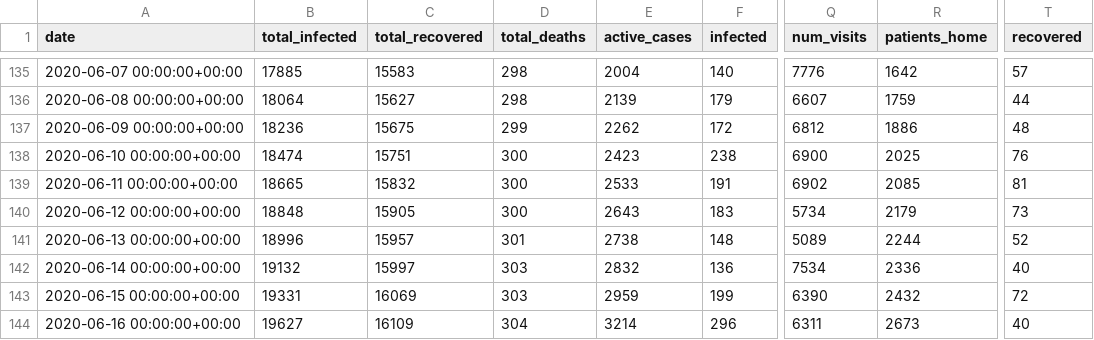
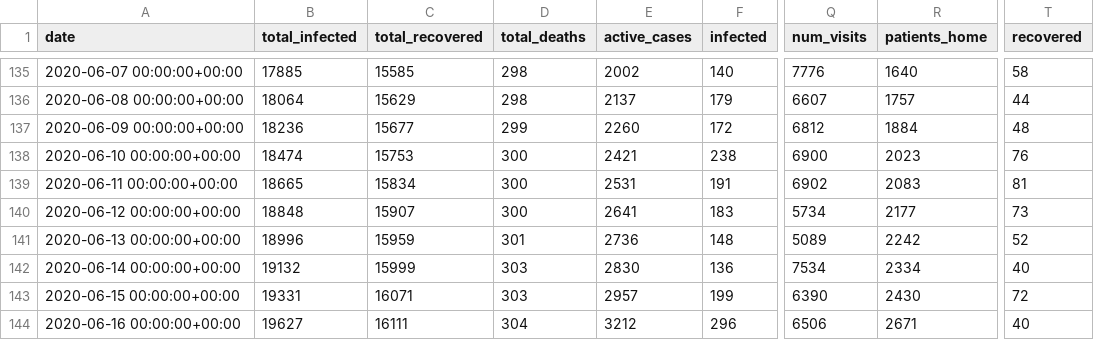
Before and after one commit to sapir/more-israel-covid19-data, a CSV file: israel-covid19-data-by-date.csv, drawn as a sheet; only a part is shown, gaps mark what is left out; the diff covers the shown part only; the diff names each change by its address in the sheet, - before the commit and + after, or states it on an @@ line.

```diff
--- a/israel-covid19-data-by-date.csv
+++ b/israel-covid19-data-by-date.csv
-C135 (total_recovered): 15583
+C135 (total_recovered): 15585
-E135 (active_cases): 2004
+E135 (active_cases): 2002
-R135 (patients_home): 1642
+R135 (patients_home): 1640
-T135 (recovered): 57
+T135 (recovered): 58
-C136 (total_recovered): 15627
+C136 (total_recovered): 15629
-E136 (active_cases): 2139
+E136 (active_cases): 2137
-R136 (patients_home): 1759
+R136 (patients_home): 1757
-C137 (total_recovered): 15675
+C137 (total_recovered): 15677
-E137 (active_cases): 2262
+E137 (active_cases): 2260
-R137 (patients_home): 1886
+R137 (patients_home): 1884
-C138 (total_recovered): 15751
+C138 (total_recovered): 15753
-E138 (active_cases): 2423
+E138 (active_cases): 2421
-R138 (patients_home): 2025
+R138 (patients_home): 2023
-C139 (total_recovered): 15832
+C139 (total_recovered): 15834
-E139 (active_cases): 2533
+E139 (active_cases): 2531
-R139 (patients_home): 2085
+R139 (patients_home): 2083
-C140 (total_recovered): 15905
+C140 (total_recovered): 15907
-E140 (active_cases): 2643
+E140 (active_cases): 2641
-R140 (patients_home): 2179
+R140 (patients_home): 2177
-C141 (total_recovered): 15957
+C141 (total_recovered): 15959
-E141 (active_cases): 2738
+E141 (active_cases): 2736
-R141 (patients_home): 2244
+R141 (patients_home): 2242
-C142 (total_recovered): 15997
+C142 (total_recovered): 15999
-E142 (active_cases): 2832
+E142 (active_cases): 2830
-R142 (patients_home): 2336
+R142 (patients_home): 2334
-C143 (total_recovered): 16069
+C143 (total_recovered): 16071
-E143 (active_cases): 2959
+E143 (active_cases): 2957
-R143 (patients_home): 2432
+R143 (patients_home): 2430
-C144 (total_recovered): 16109
+C144 (total_recovered): 16111
-E144 (active_cases): 3214
+E144 (active_cases): 3212
-Q144 (num_visits): 6311
+Q144 (num_visits): 6506
-R144 (patients_home): 2673
+R144 (patients_home): 2671
```
Also changed, not shown: 1 added row and 132 edited cells elsewhere in this file.
